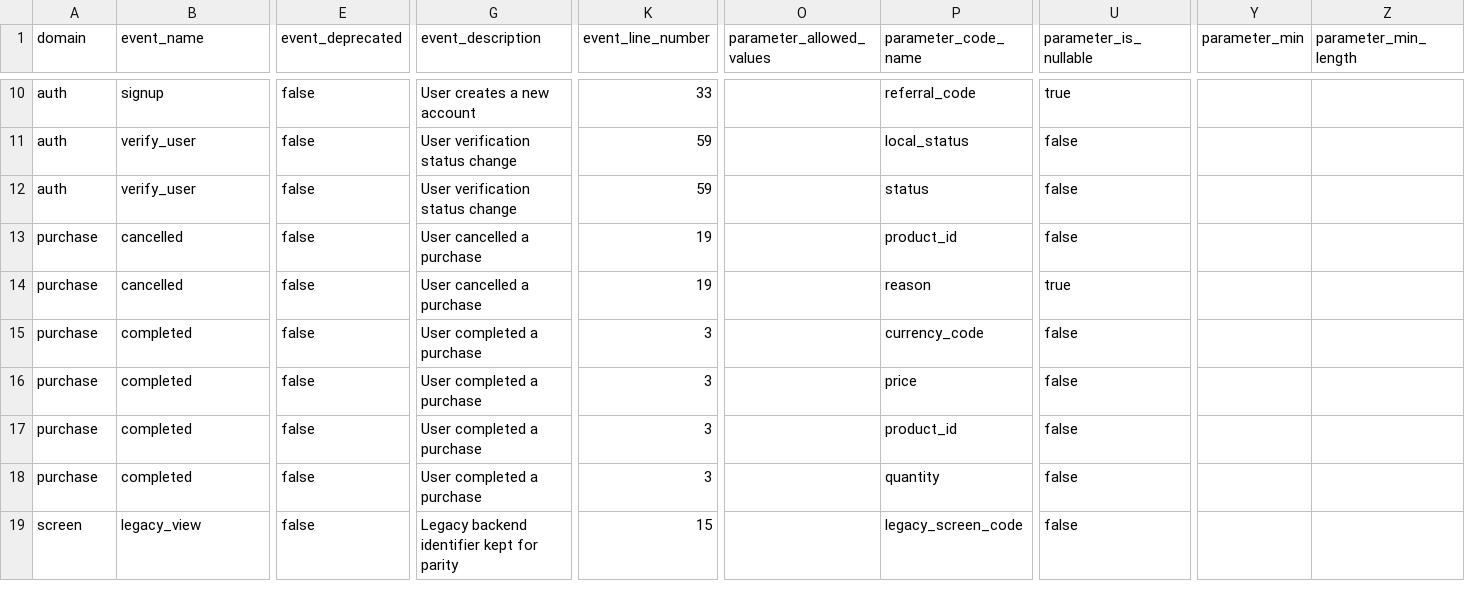
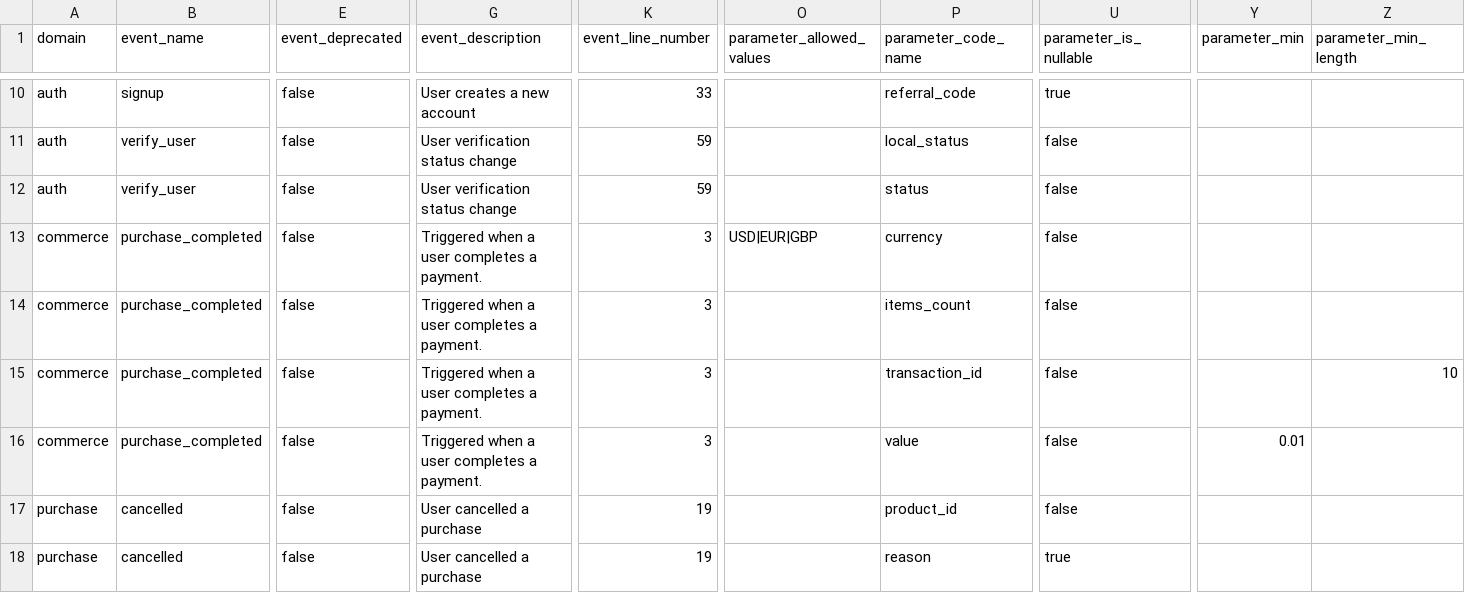
Before and after one commit to yelmuratoff/analytics_gen, a CSV file: example/assets/generated/analytics_master.csv, drawn as a sheet; only a part is shown, gaps mark what is left out; the shorter side is filled out with more unchanged rows; rows hold the shown columns only; the diff names each change by its address in the sheet, - before the commit and + after, or states it on an @@ line.

Commit message:
.F add commerce purchase completed event with validation and logging

```diff
--- a/example/assets/generated/analytics_master.csv
+++ b/example/assets/generated/analytics_master.csv
+row 13: commerce | purchase_completed | false | Triggered when a user completes a payment. | 3 | USD|EUR|GBP | currency | false
+row 14: commerce | purchase_completed | false | Triggered when a user completes a payment. | 3 |  | items_count | false
+row 15: commerce | purchase_completed | false | Triggered when a user completes a payment. | 3 |  | transaction_id | false |  | 10
+row 16: commerce | purchase_completed | false | Triggered when a user completes a payment. | 3 |  | value | false | 0.01
```
Also changed, not shown: example/assets/generated/analytics_event_parameters.csv, example/assets/generated/analytics_events.csv, 16 other files.
